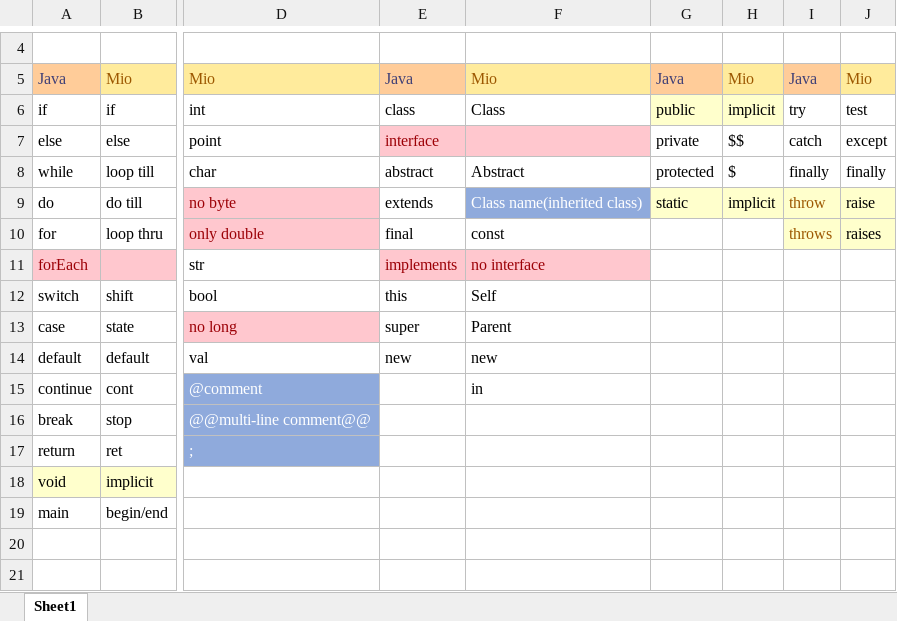
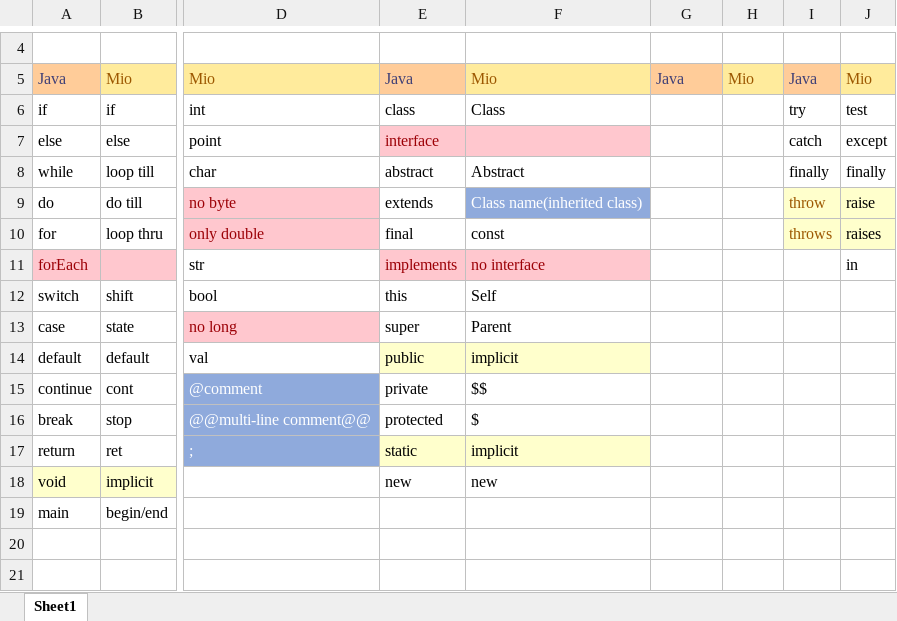
Before and after one commit to umar-anzar/Front-End-Compiler-Project, an Excel workbook: New Language/Syntacticcally replaceable.xlsx, sheet Sheet1, drawn as a sheet; only a part is shown, gaps mark what is left out; values as stored, in another font and other column widths than the file's, no borders; the diff names each change by its address in the sheet, - before the commit and + after, or states it on an @@ line.

```diff
--- a/New Language/Syntacticcally replaceable.xlsx (sheet Sheet1)
+++ b/New Language/Syntacticcally replaceable.xlsx (sheet Sheet1)
-G6: public
+G6: (empty)
-G6:H6 fill: #FFFFCC
+G6:H6 fill: none
-H6: implicit
+H6: (empty)
-G7: private
+G7: (empty)
-H7: $$
+H7: (empty)
-G8: protected
+G8: (empty)
-H8: $
+H8: (empty)
-G9: static
+G9: (empty)
-G9:H9 fill: #FFFFCC
+G9:H9 fill: none
-H9: implicit
+H9: (empty)
-J11: (empty)
+J11: in
-E14: new
+E14: public
-E14:F14 fill: none
+E14:F14 fill: #FFFFCC
-F14: new
+F14: implicit
-E15: (empty)
+E15: private
-F15: in
+F15: $$
-E16: (empty)
+E16: protected
-F16: (empty)
+F16: $
-E17: (empty)
+E17: static
-E17:F17 fill: none
+E17:F17 fill: #FFFFCC
-F17: (empty)
+F17: implicit
-E18: (empty)
+E18: new
-F18: (empty)
+F18: new
```
Also changed, not shown: 1 other file.
